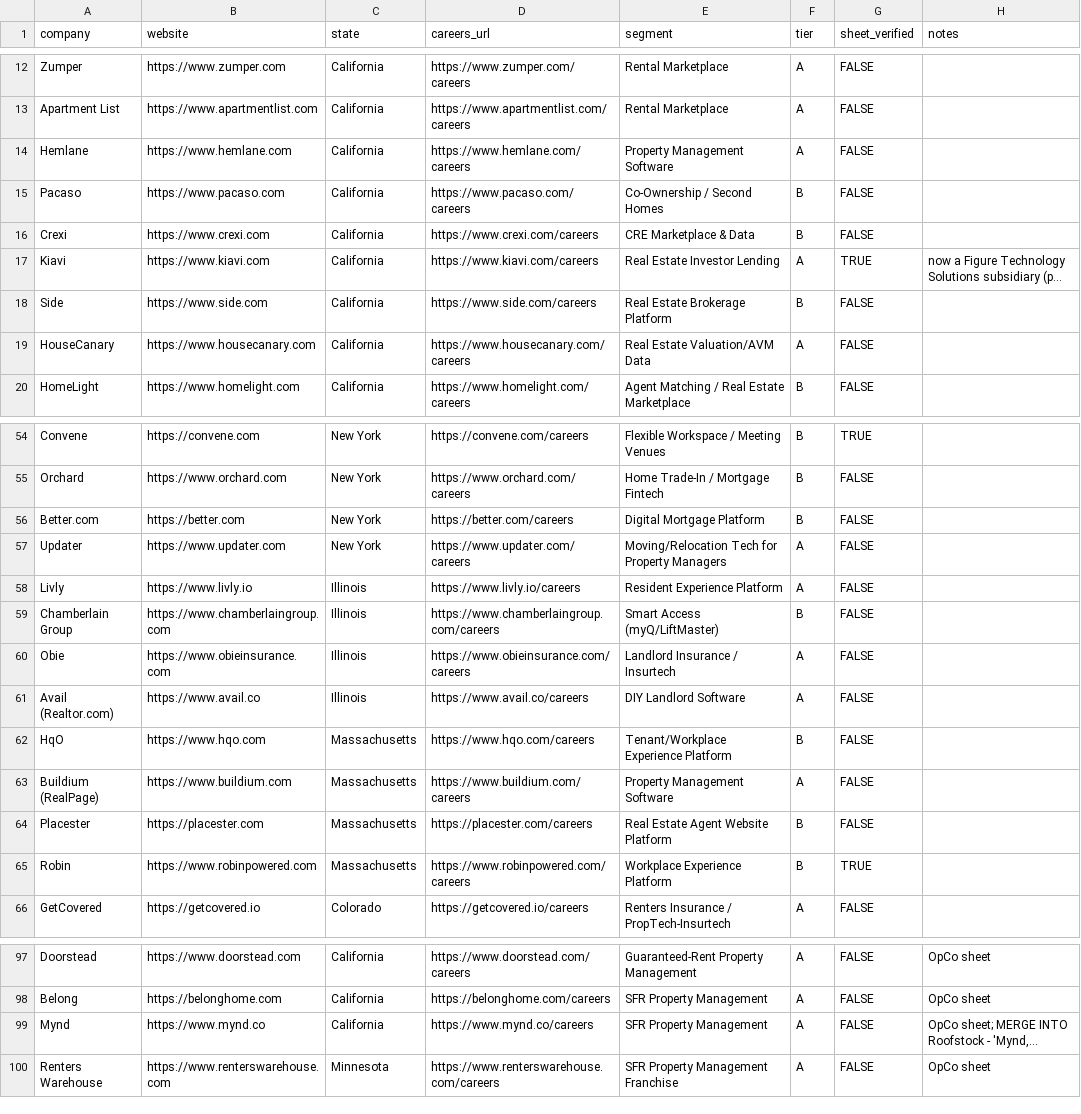
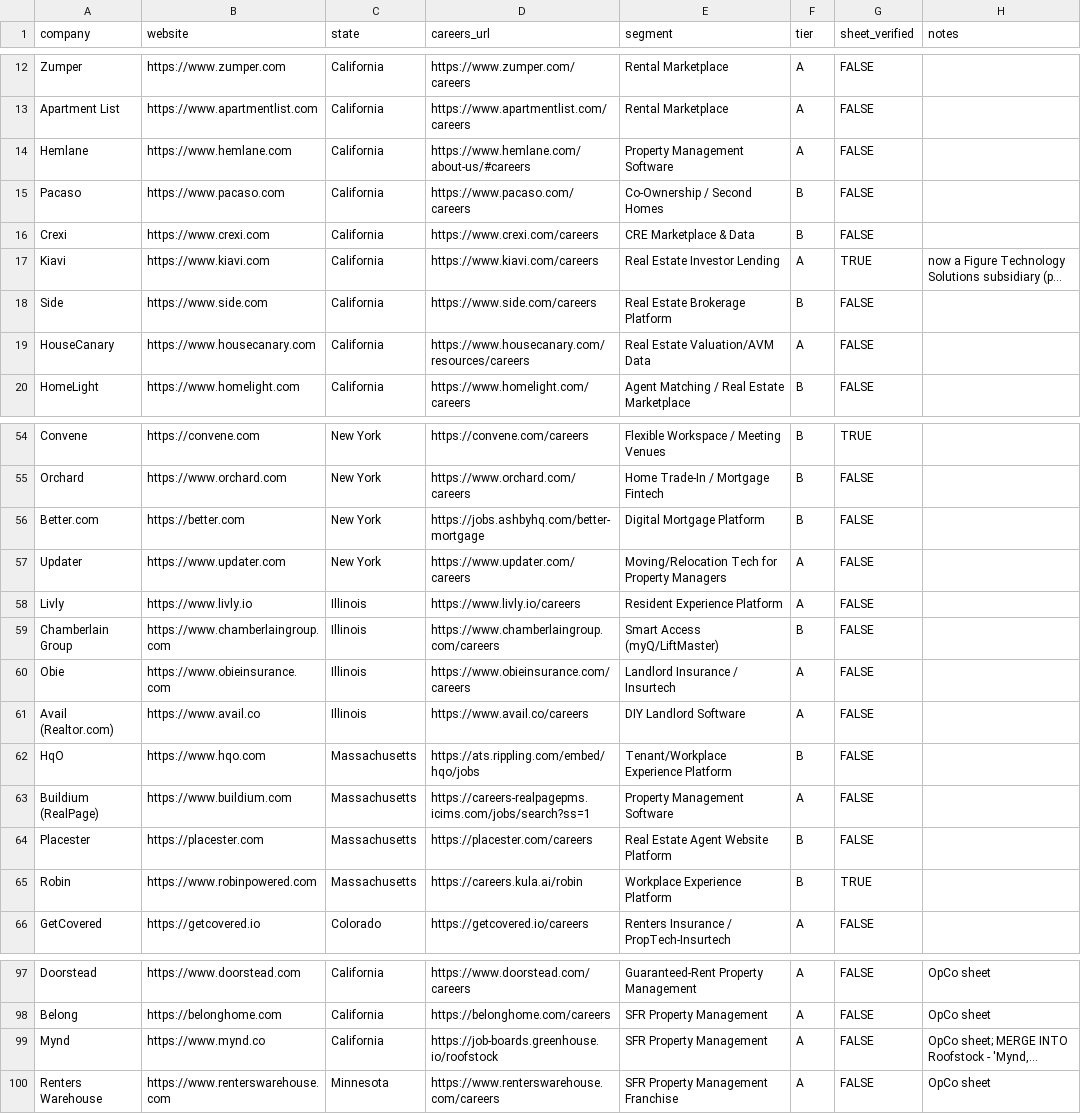
Before and after one commit to eh2homes-dot/syndeo-jobsearch, a CSV file: leads/master_leads.csv, drawn as a sheet; only a part is shown, gaps mark what is left out; long unchanged cells end in …; the diff covers the shown part only; the diff names each change by its address in the sheet, - before the commit and + after, or states it on an @@ line.

```diff
--- a/leads/master_leads.csv
+++ b/leads/master_leads.csv
-D14 (careers_url): https://www.hemlane.com/careers
+D14 (careers_url): https://www.hemlane.com/about-us/#careers
-D19 (careers_url): https://www.housecanary.com/careers
+D19 (careers_url): https://www.housecanary.com/resources/careers
-D56 (careers_url): https://better.com/careers
+D56 (careers_url): https://jobs.ashbyhq.com/better-mortgage
-D62 (careers_url): https://www.hqo.com/careers
+D62 (careers_url): https://ats.rippling.com/embed/hqo/jobs
-D63 (careers_url): https://www.buildium.com/careers
+D63 (careers_url): https://careers-realpagepms.icims.com/jobs/search?ss=1
-D65 (careers_url): https://www.robinpowered.com/careers
+D65 (careers_url): https://careers.kula.ai/robin
-D99 (careers_url): https://www.mynd.co/careers
+D99 (careers_url): https://job-boards.greenhouse.io/roofstock
```
Also changed, not shown: 10 edited cells elsewhere in this file.
